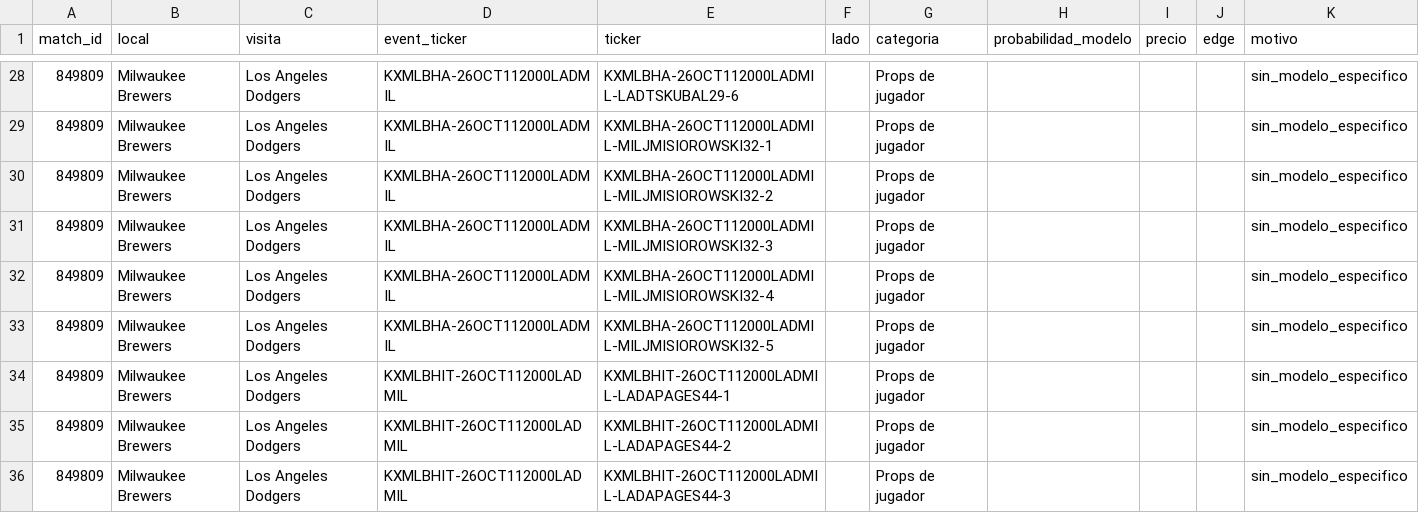
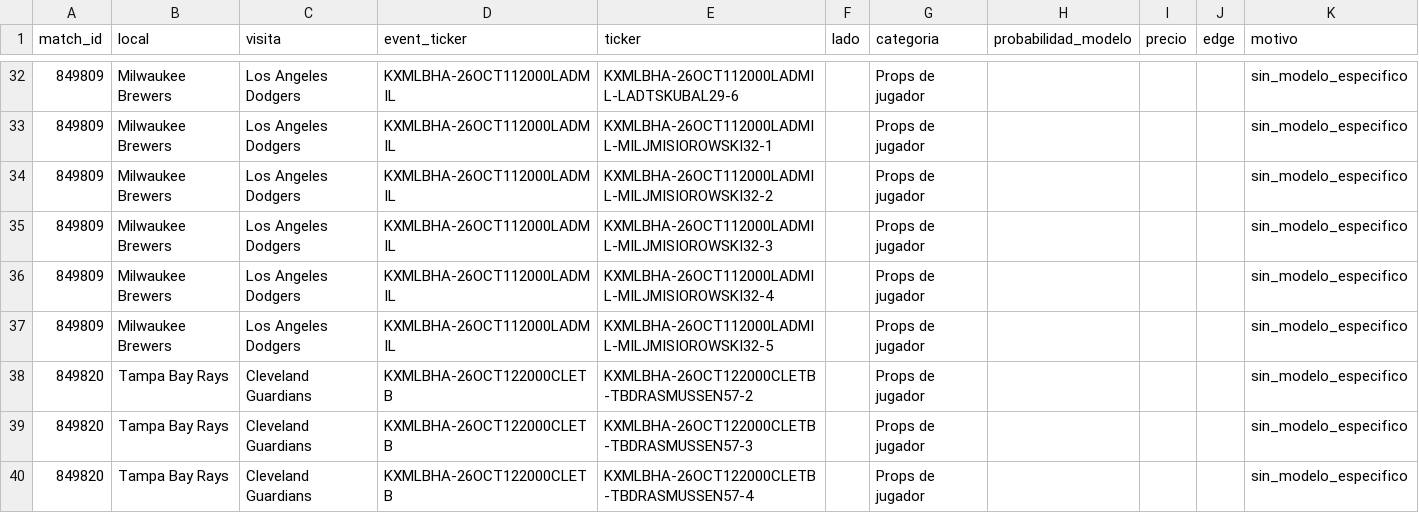
Before and after one commit to fall2606/predicciones, a CSV file: mlb_candidatos_descartados.csv, drawn as a sheet; only a part is shown, gaps mark what is left out; the shorter side is filled out with more unchanged rows; the diff covers the shown part only.

```diff
--- a/mlb_candidatos_descartados.csv
+++ b/mlb_candidatos_descartados.csv
@@ -33 +37,4 @@ match_id,local,visita,event_ticker,ticker,lado,categoria,probabilidad_modelo,pre
 849809,Milwaukee Brewers,Los Angeles Dodgers,KXMLBHA-26OCT112000LADMIL,KXMLBHA-26OCT112000LADMIL-MILJMISIOROWSKI32-5,,Props de jugador,,,,sin_modelo_especifico
+849820,Tampa Bay Rays,Cleveland Guardians,KXMLBHA-26OCT122000CLETB,KXMLBHA-26OCT122000CLETB-TBDRASMUSSEN57-2,,Props de jugador,,,,sin_modelo_especifico
+849820,Tampa Bay Rays,Cleveland Guardians,KXMLBHA-26OCT122000CLETB,KXMLBHA-26OCT122000CLETB-TBDRASMUSSEN57-3,,Props de jugador,,,,sin_modelo_especifico
+849820,Tampa Bay Rays,Cleveland Guardians,KXMLBHA-26OCT122000CLETB,KXMLBHA-26OCT122000CLETB-TBDRASMUSSEN57-4,,Props de jugador,,,,sin_modelo_especifico
```
Also changed, not shown: 8 added rows and 2 edited cells elsewhere in this file, mlb_cobertura_por_partido.csv, mlb_probabilidades_actuales.csv, 3 other files.
